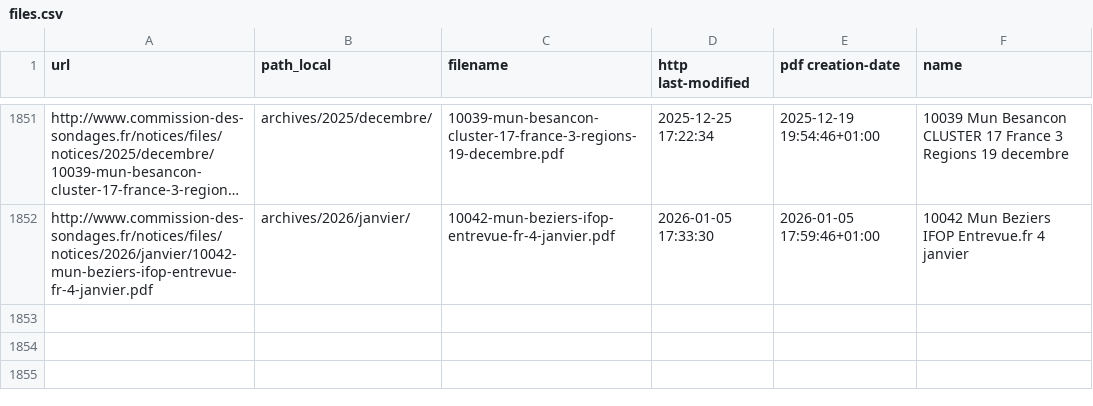
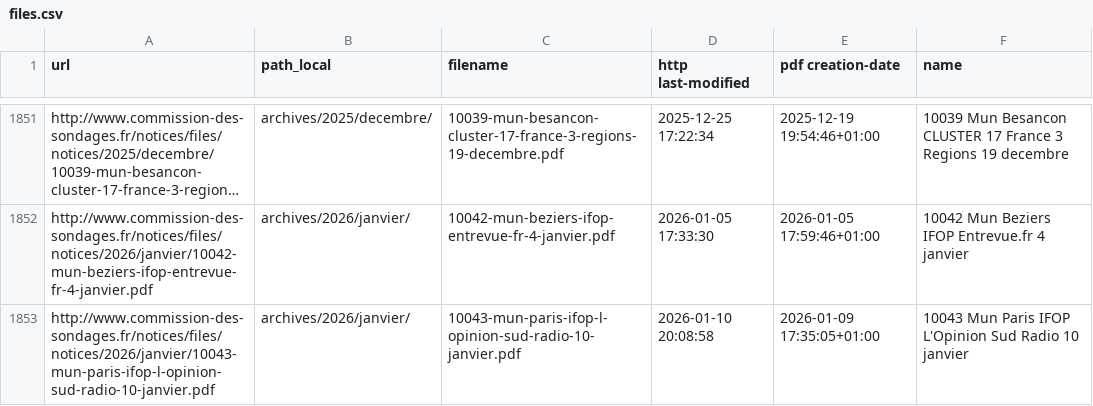
Before and after one commit to MieuxVoter/sondages-commission-index, a CSV file: files.csv, drawn as a sheet; only a part is shown, gaps mark what is left out; long unchanged cells end in …; the diff names each change by its address in the sheet, - before the commit and + after, or states it on an @@ line.

```diff
--- a/files.csv
+++ b/files.csv
+row 1853: http://www.commission-des-sondages.fr/notices/files/notices/2026/janvier/10043-mun-paris-ifop-l-opinion-sud-radio-10-janvier.pdf | archives/2026/janvier/ | 10043-mun-paris-ifop-l-opinion-sud-radio-10-janvier.pdf | 2026-01-10 20:08:58 | 2026-01-09 17:35:05+01:00 | 10043 Mun Paris IFOP L'Opinion Sud Radio 10 janvier
```
Also changed, not shown: base.csv, notices_catalog.csv, 1 other file.
